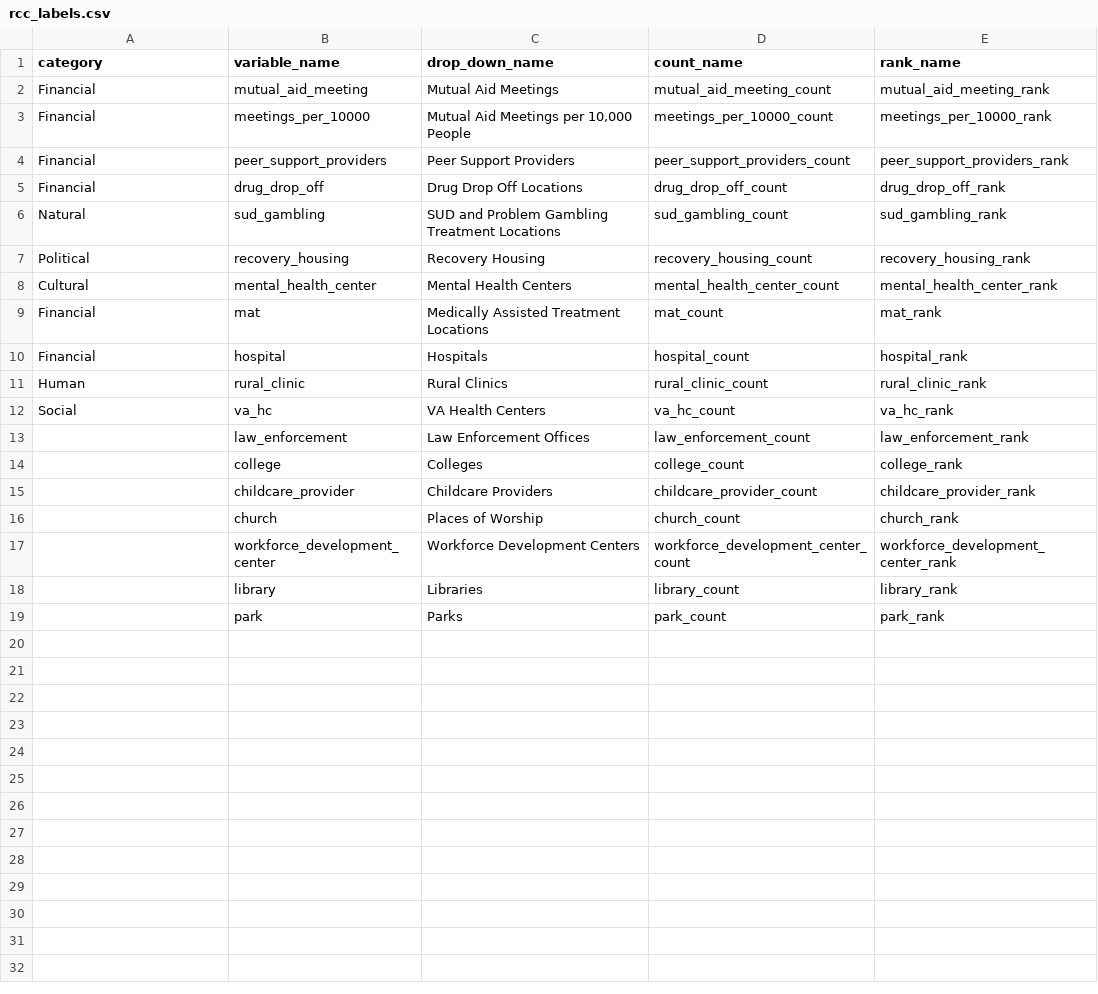
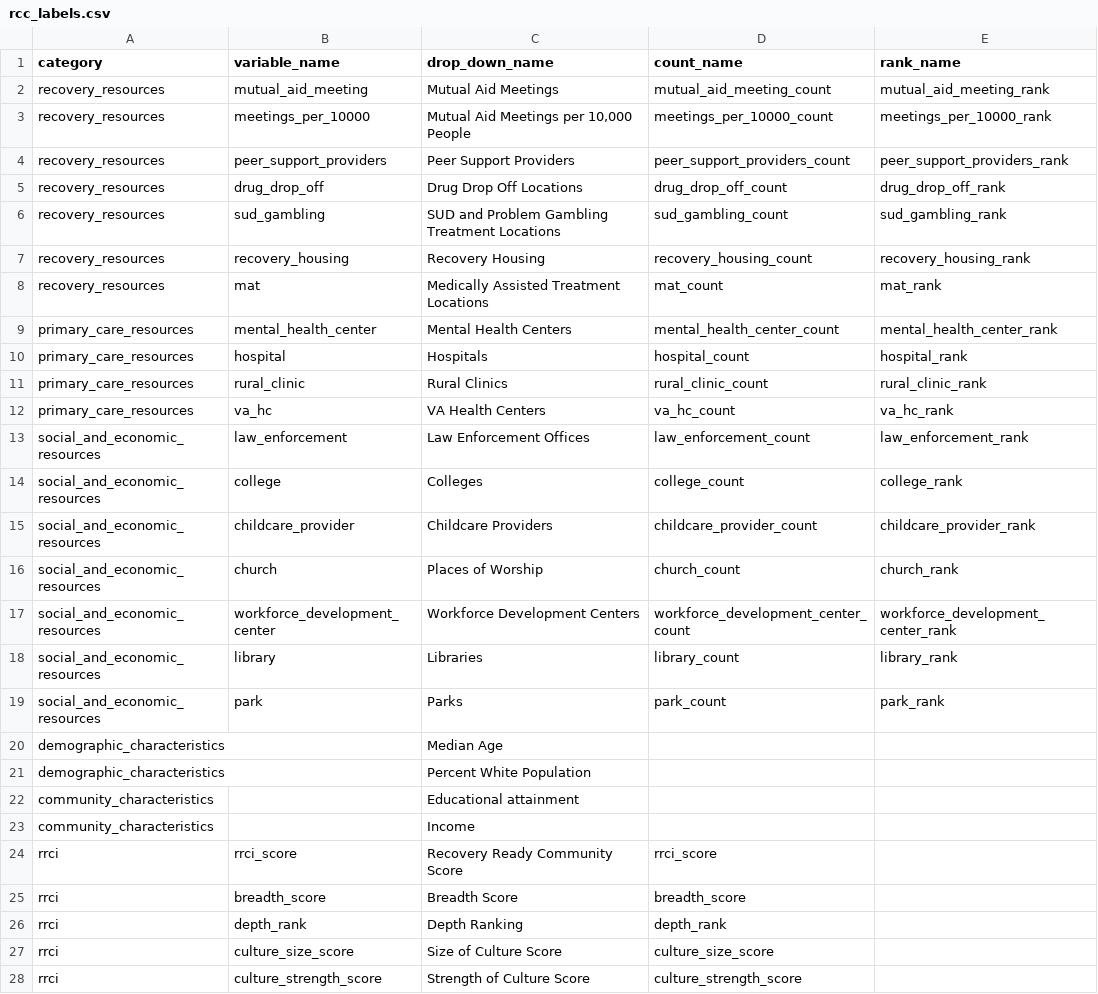
Before and after one commit to mavoss16/rcc_cities_app, a CSV file: data/rcc_labels.csv, drawn as a sheet.

```diff
--- a/data/rcc_labels.csv
+++ b/data/rcc_labels.csv
@@ -1,19 +1,28 @@
 category,variable_name,drop_down_name,count_name,rank_name
-Financial,mutual_aid_meeting,Mutual Aid Meetings,mutual_aid_meeting_count,mutual_aid_meeting_rank
-Financial,meetings_per_10000,"Mutual Aid Meetings per 10,000 People",meetings_per_10000_count,meetings_per_10000_rank
-Financial,peer_support_providers,Peer Support Providers,peer_support_providers_count,peer_support_providers_rank
-Financial,drug_drop_off,Drug Drop Off Locations,drug_drop_off_count,drug_drop_off_rank
-Natural,sud_gambling,SUD and Problem Gambling Treatment Locations,sud_gambling_count,sud_gambling_rank
-Political,recovery_housing,Recovery Housing,recovery_housing_count,recovery_housing_rank
-Cultural,mental_health_center,Mental Health Centers,mental_health_center_count,mental_health_center_rank
-Financial,mat,Medically Assisted Treatment Locations,mat_count,mat_rank
-Financial,hospital,Hospitals,hospital_count,hospital_rank
-Human,rural_clinic,Rural Clinics,rural_clinic_count,rural_clinic_rank
-Social,va_hc,VA Health Centers,va_hc_count,va_hc_rank
-,law_enforcement,Law Enforcement Offices,law_enforcement_count,law_enforcement_rank
-,college,Colleges,college_count,college_rank
-,childcare_provider,Childcare Providers,childcare_provider_count,childcare_provider_rank
-,church,Places of Worship,church_count,church_rank
-,workforce_development_center,Workforce Development Centers,workforce_development_center_count,workforce_development_center_rank
-,library,Libraries,library_count,library_rank
-,park,Parks,park_count,park_rank
+recovery_resources,mutual_aid_meeting,Mutual Aid Meetings,mutual_aid_meeting_count,mutual_aid_meeting_rank
+recovery_resources,meetings_per_10000,"Mutual Aid Meetings per 10,000 People",meetings_per_10000_count,meetings_per_10000_rank
+recovery_resources,peer_support_providers,Peer Support Providers,peer_support_providers_count,peer_support_providers_rank
+recovery_resources,drug_drop_off,Drug Drop Off Locations,drug_drop_off_count,drug_drop_off_rank
+recovery_resources,sud_gambling,SUD and Problem Gambling Treatment Locations,sud_gambling_count,sud_gambling_rank
+recovery_resources,recovery_housing,Recovery Housing,recovery_housing_count,recovery_housing_rank
+recovery_resources,mat,Medically Assisted Treatment Locations,mat_count,mat_rank
+primary_care_resources,mental_health_center,Mental Health Centers,mental_health_center_count,mental_health_center_rank
+primary_care_resources,hospital,Hospitals,hospital_count,hospital_rank
+primary_care_resources,rural_clinic,Rural Clinics,rural_clinic_count,rural_clinic_rank
+primary_care_resources,va_hc,VA Health Centers,va_hc_count,va_hc_rank
+social_and_economic_resources,law_enforcement,Law Enforcement Offices,law_enforcement_count,law_enforcement_rank
+social_and_economic_resources,college,Colleges,college_count,college_rank
+social_and_economic_resources,childcare_provider,Childcare Providers,childcare_provider_count,childcare_provider_rank
+social_and_economic_resources,church,Places of Worship,church_count,church_rank
+social_and_economic_resources,workforce_development_center,Workforce Development Centers,workforce_development_center_count,workforce_development_center_rank
+social_and_economic_resources,library,Libraries,library_count,library_rank
+social_and_economic_resources,park,Parks,park_count,park_rank
+demographic_characteristics,,Median Age,,
+demographic_characteristics,,Percent White Population,,
+community_characteristics,,Educational attainment,,
+community_characteristics,,Income,,
+rrci,rrci_score,Recovery Ready Community Score,rrci_score,
+rrci,breadth_score,Breadth Score,breadth_score,
+rrci,depth_rank,Depth Ranking,depth_rank,
+rrci,culture_size_score,Size of Culture Score,culture_size_score,
+rrci,culture_strength_score,Strength of Culture Score,culture_strength_score,
```
Also changed, not shown: data/rcc_cities_csl_counts.csv, 4 other files.
